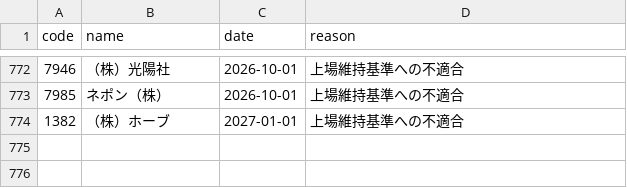
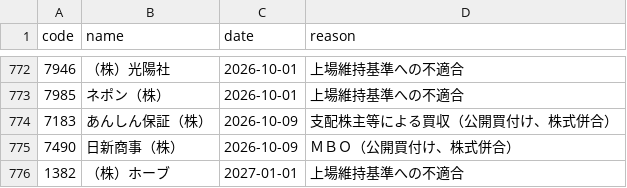
Before and after one commit to kgikgken/stockbotTOM, a CSV file: data/reference/delistings.csv, drawn as a sheet; only a part is shown, gaps mark what is left out.

Commit message:
data: 2026-09-10

```diff
--- a/data/reference/delistings.csv
+++ b/data/reference/delistings.csv
@@ -773,2 +773,4 @@
 7985,ネポン（株）,2026-10-01,上場維持基準への不適合
+7183,あんしん保証（株）,2026-10-09,支配株主等による買収（公開買付け、株式併合）
+7490,日新商事（株）,2026-10-09,ＭＢＯ（公開買付け、株式併合）
 1382,（株）ホーブ,2027-01-01,上場維持基準への不適合
```
Also changed, not shown: 9 other files.
